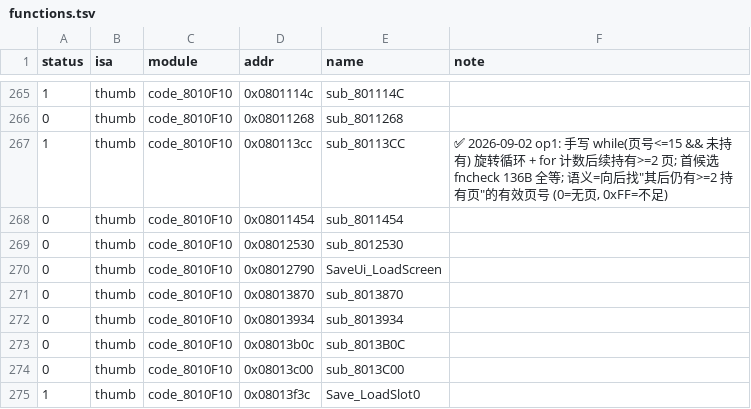
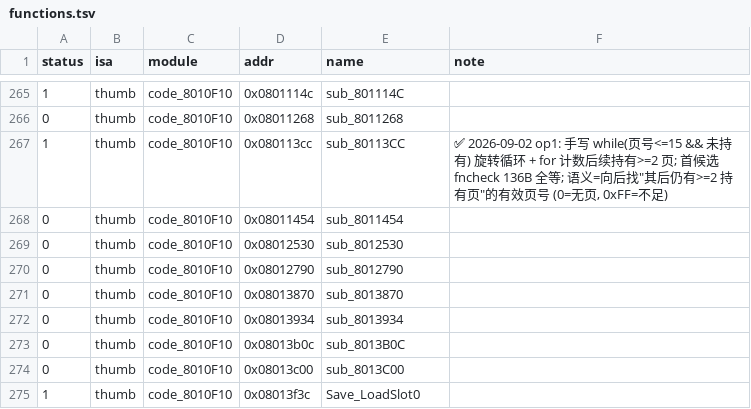
Before and after one commit to defcdgg/ll, a TSV file: functions.tsv, drawn as a sheet; only a part is shown, gaps mark what is left out.

Commit message:
fix(ledger): 回退被误扫的 sub_8012790->SaveUi_LoadScreen 改名行 (与 HEAD ll.cfg 对齐)

```diff
--- a/functions.tsv
+++ b/functions.tsv
@@ -269,3 +269,3 @@ status	isa	module	addr	name	note
 0	thumb	code_8010F10	0x08012530	sub_8012530	
-0	thumb	code_8010F10	0x08012790	SaveUi_LoadScreen	
+0	thumb	code_8010F10	0x08012790	sub_8012790	
 0	thumb	code_8010F10	0x08013870	sub_8013870	
```
